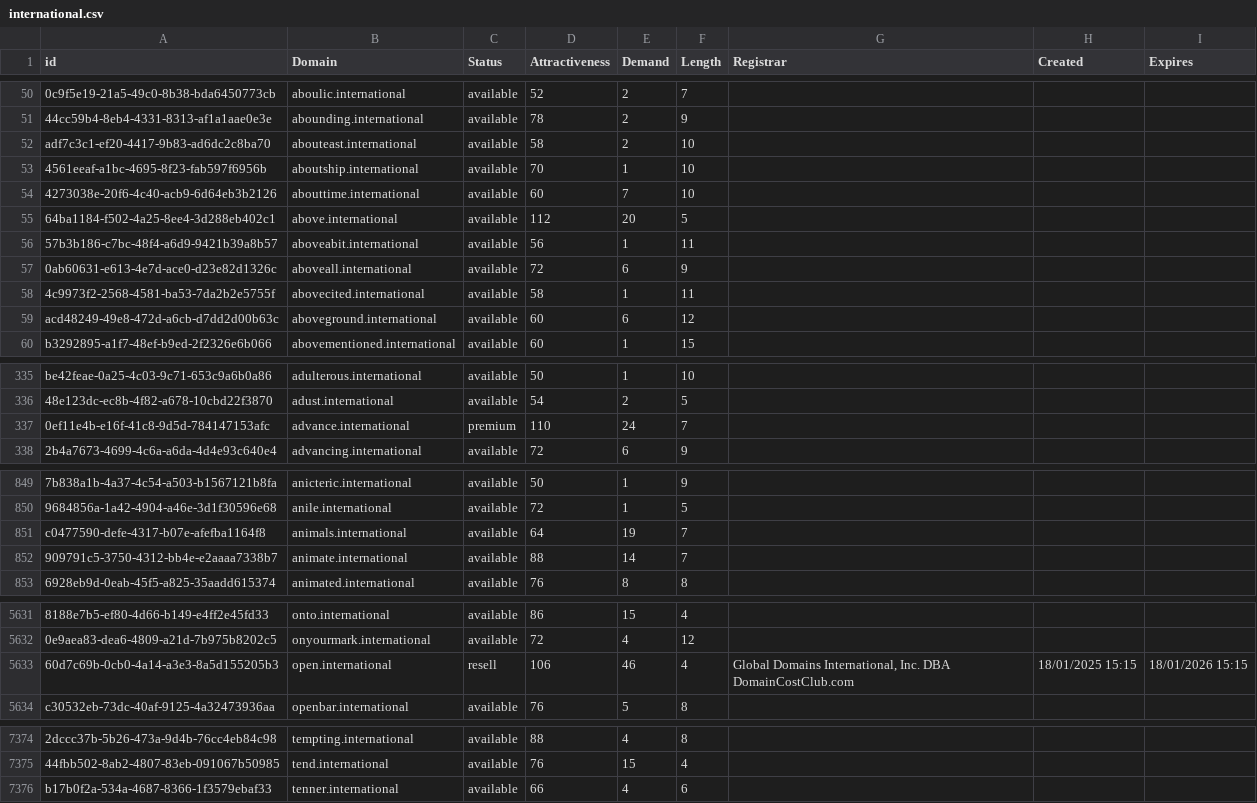
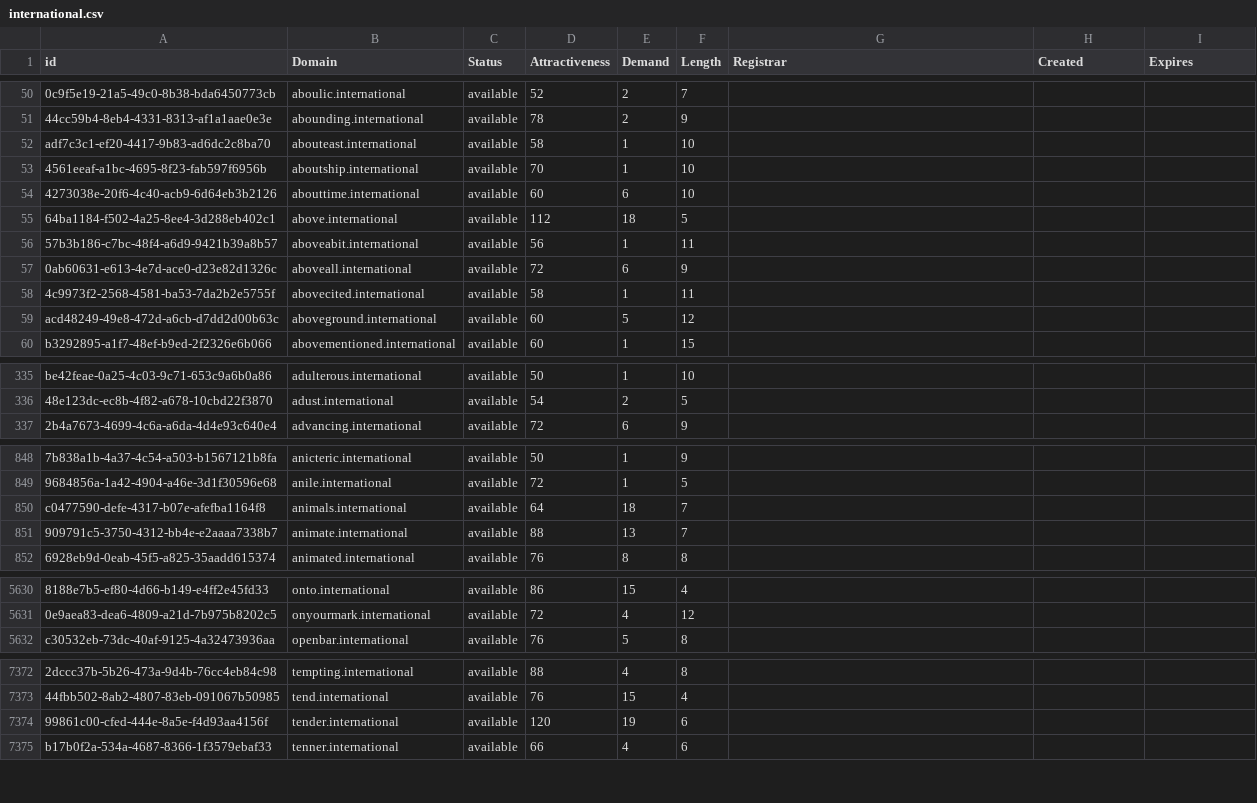
Before and after one commit to UniqueDomains/international-oneword-domains, a CSV file: international.csv, drawn as a sheet; only a part is shown, gaps mark what is left out; removed rows and columns are numbered as before the commit, all else as after; the diff covers the shown part only; the diff names each change by its address in the sheet, - before the commit and + after, or states it on an @@ line.

Commit message:
Domains update

```diff
--- a/international.csv
+++ b/international.csv
-E52 (Demand): 2
+E52 (Demand): 1
-E54 (Demand): 7
+E54 (Demand): 6
-E55 (Demand): 20
+E55 (Demand): 18
-E59 (Demand): 6
+E59 (Demand): 5
-row 337: 0ef11e4b-e16f-41c8-9d5d-784147153afc | advance.international | premium | 110 | 24 | 7
-E850 (Demand): 19
+E850 (Demand): 18
-E851 (Demand): 14
+E851 (Demand): 13
-row 5633: 60d7c69b-0cb0-4a14-a3e3-8a5d155205b3 | open.international | resell | 106 | 46 | 4 | Global Domains International, Inc. DBA DomainCostClub.com | 18/01/2025 15:15 | 18/01/2026 15:15
+row 7374: 99861c00-cfed-444e-8a5e-f4d93aa4156f | tender.international | available | 120 | 19 | 6
```
Also changed, not shown: 160 edited cells elsewhere in this file, 2 other files.
